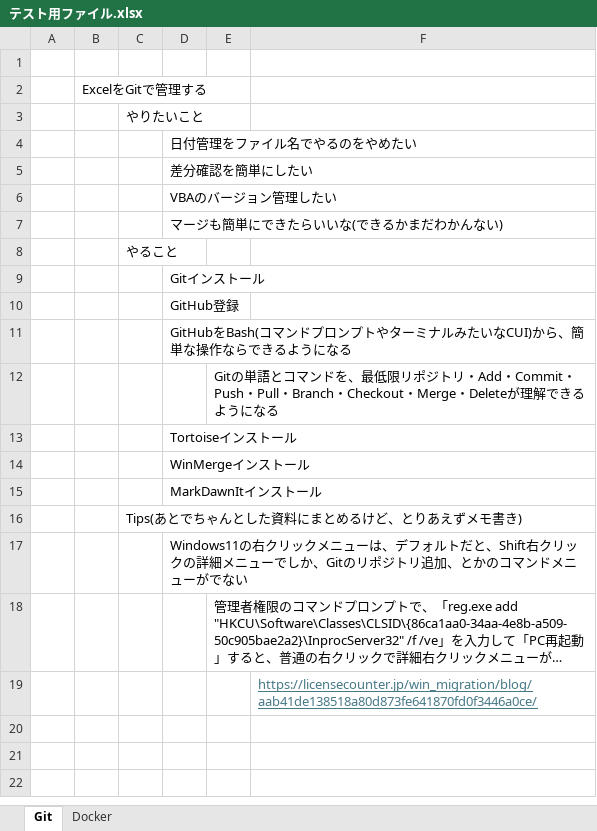
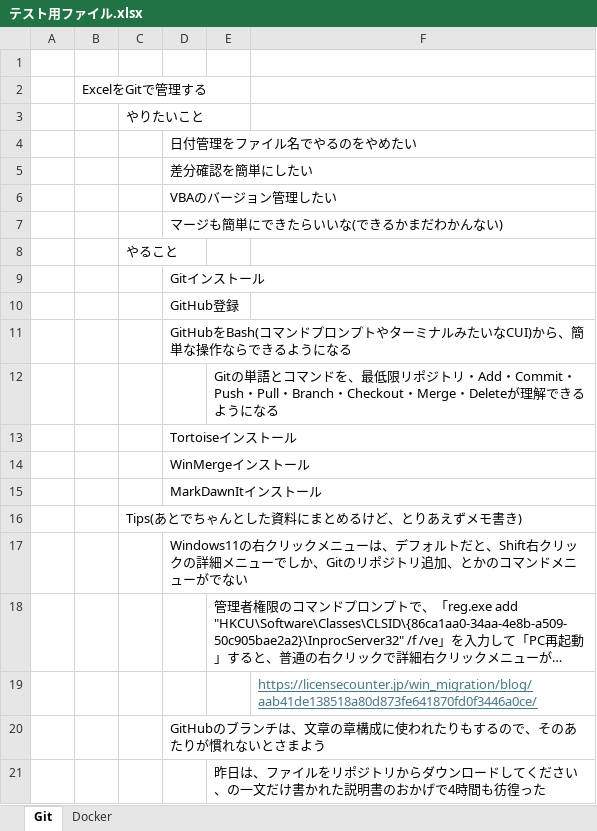
Before and after one commit to mebius0388/sample, an Excel workbook: テスト用ファイル.xlsx, sheet Git, drawn as a sheet; long unchanged cells end in …; values as stored, in another font and other column widths than the file's, no borders; the diff names each change by its address in the sheet, - before the commit and + after, or states it on an @@ line.

```diff
--- a/テスト用ファイル.xlsx (sheet Git)
+++ b/テスト用ファイル.xlsx (sheet Git)
+row 20:  |  |  | GitHubのブランチは、文章の章構成に使われたりもするので、そのあたりが慣れないとさまよう
+row 21:  |  |  |  | 昨日は、ファイルをリポジトリからダウンロードしてください、の一文だけ書かれた説明書のおかげで4時間も彷徨った
```
Also changed, not shown: sheet Docker.
